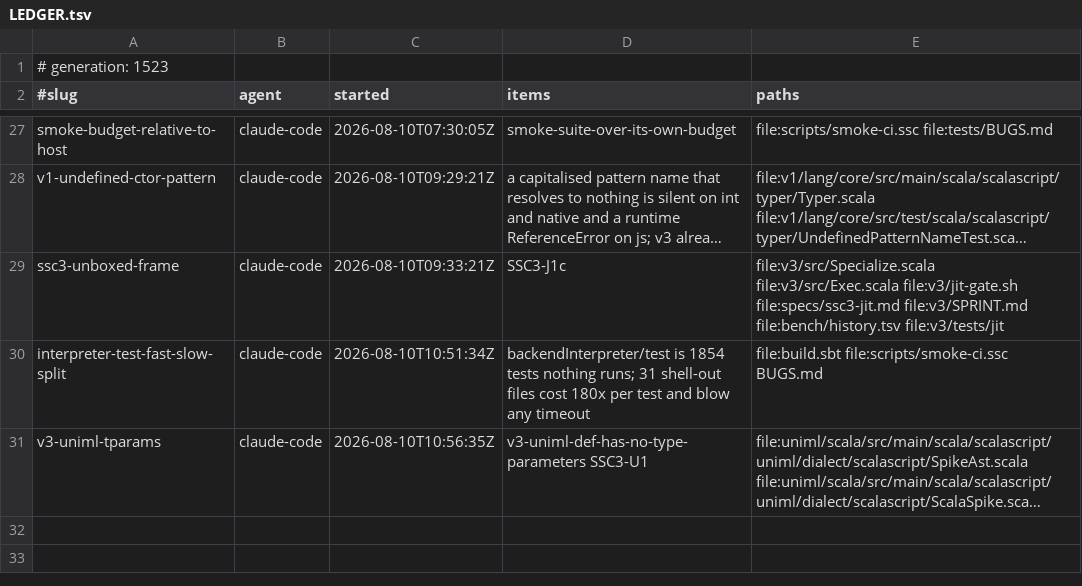
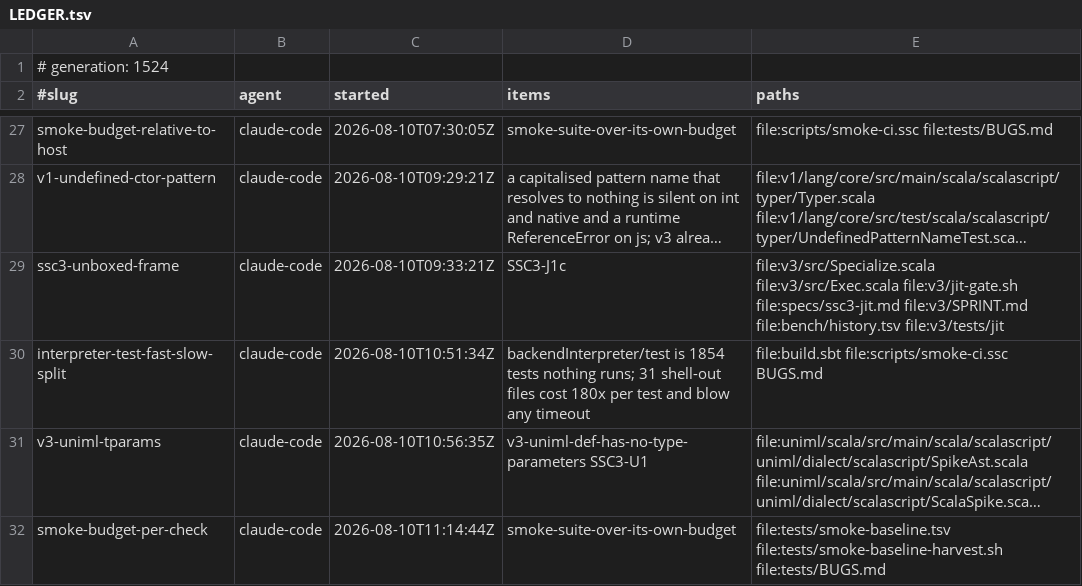
Before and after one commit to sergey-scherbina/scalascript, a TSV file: .work/active/LEDGER.tsv, drawn as a sheet; only a part is shown, gaps mark what is left out; long unchanged cells end in …; the diff names each change by its address in the sheet, - before the commit and + after, or states it on an @@ line.

Commit message:
claim: smoke-budget-per-check (smoke-suite-over-its-own-budget) [skip ci]

```diff
--- a/.work/active/LEDGER.tsv
+++ b/.work/active/LEDGER.tsv
-A1 (#slug): # generation: 1523
+A1 (#slug): # generation: 1524
+row 32: smoke-budget-per-check | claude-code | 2026-08-10T11:14:44Z | smoke-suite-over-its-own-budget | file:tests/smoke-baseline.tsv file:tests/smoke-baseline-harvest.sh file:tests/BUGS.md
```
Also changed, not shown: 1 other file.
